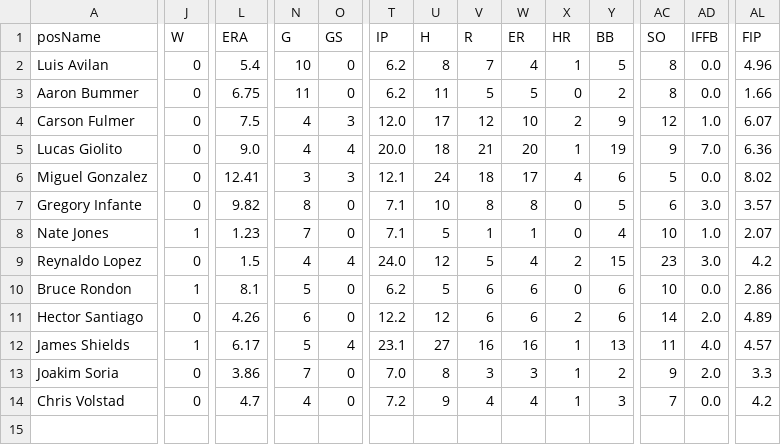
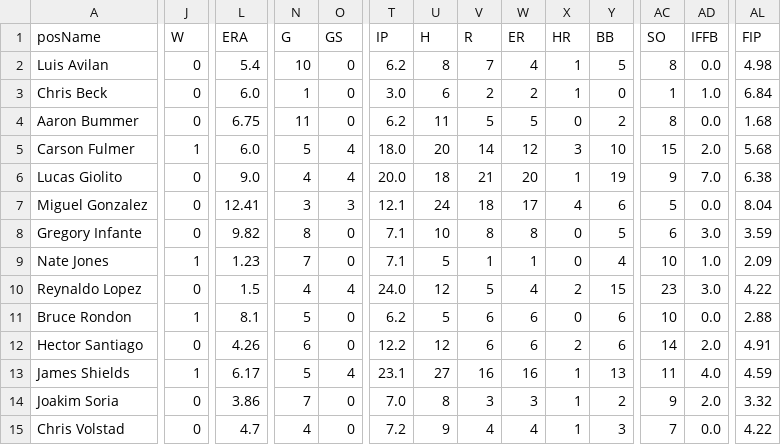
Before and after one commit to timbroderick/pybaseball, a CSV file: csv/soxpitch.csv, drawn as a sheet; only a part is shown, gaps mark what is left out; addresses are those after the commit; rows hold the shown columns only; the diff covers the shown part only; the diff names each change by its address in the sheet, - before the commit and + after, or states it on an @@ line.

```diff
--- a/csv/soxpitch.csv
+++ b/csv/soxpitch.csv
-AL2 (FIP): 4.96
+AL2 (FIP): 4.98
+row 3: Chris Beck | 0 | 6.0 | 1 | 0 | 3.0 | 6 | 2 | 2 | 1 | 0 | 1 | 1.0 | 6.84
-AL4 (FIP): 1.66
+AL4 (FIP): 1.68
-J5 (W): 0
+J5 (W): 1
-L5 (ERA): 7.5
+L5 (ERA): 6.0
-N5 (G): 4
+N5 (G): 5
-O5 (GS): 3
+O5 (GS): 4
-T5 (IP): 12.0
+T5 (IP): 18.0
-U5 (H): 17
+U5 (H): 20
-V5 (R): 12
+V5 (R): 14
-W5 (ER): 10
+W5 (ER): 12
-X5 (HR): 2
+X5 (HR): 3
-Y5 (BB): 9
+Y5 (BB): 10
-AC5 (SO): 12
+AC5 (SO): 15
-AD5 (IFFB): 1.0
+AD5 (IFFB): 2.0
-AL5 (FIP): 6.07
+AL5 (FIP): 5.68
-AL6 (FIP): 6.36
+AL6 (FIP): 6.38
-AL7 (FIP): 8.02
+AL7 (FIP): 8.04
-AL8 (FIP): 3.57
+AL8 (FIP): 3.59
-AL9 (FIP): 2.07
+AL9 (FIP): 2.09
-AL10 (FIP): 4.2
+AL10 (FIP): 4.22
-AL11 (FIP): 2.86
+AL11 (FIP): 2.88
-AL12 (FIP): 4.89
+AL12 (FIP): 4.91
-AL13 (FIP): 4.57
+AL13 (FIP): 4.59
-AL14 (FIP): 3.3
+AL14 (FIP): 3.32
-AL15 (FIP): 4.2
+AL15 (FIP): 4.22
```
Also changed, not shown: 21 edited cells elsewhere in this file, csv/BSselect.csv, csv/PSselect.csv, 43 other files.
